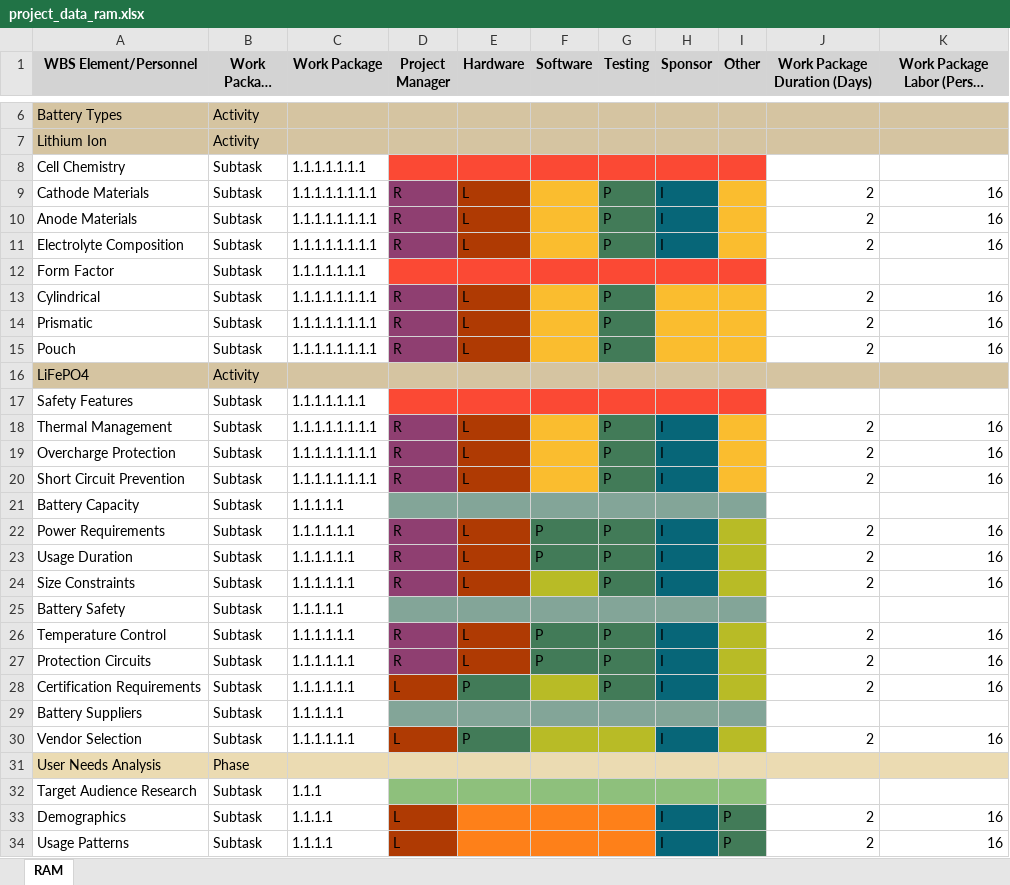
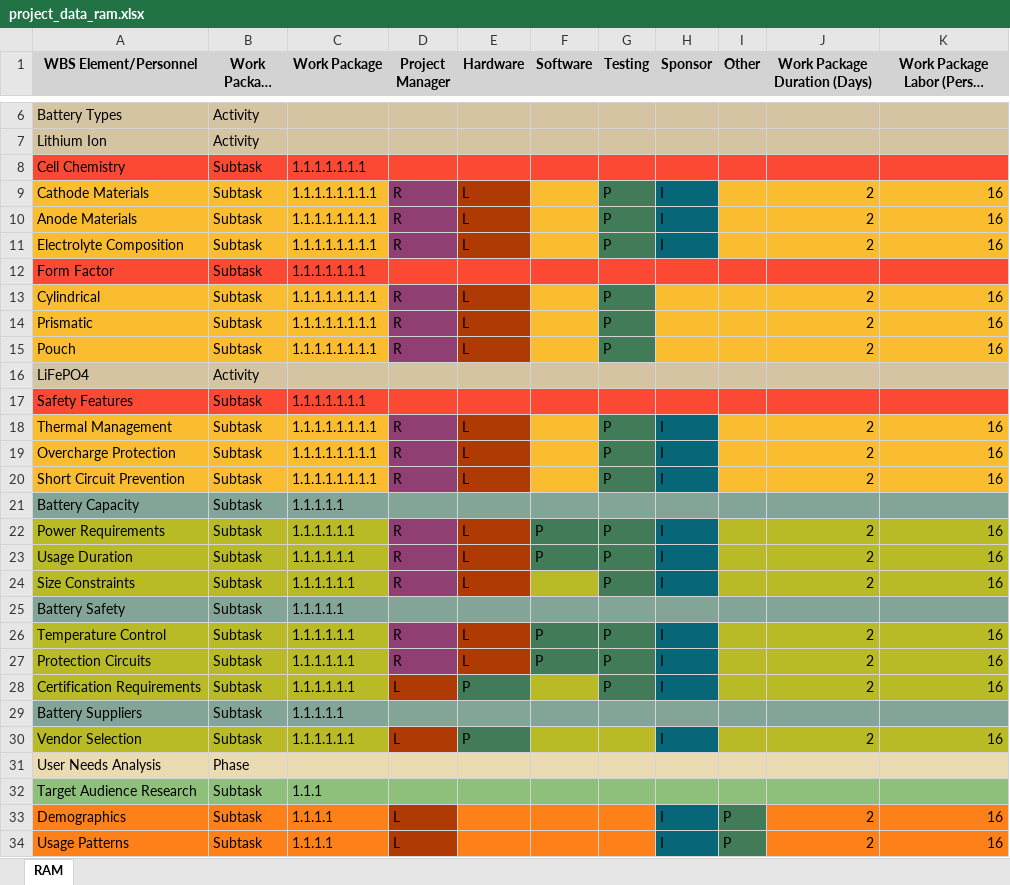
Before and after one commit to bsikar/wbs-builder, an Excel workbook: project_data_ram.xlsx, sheet RAM, drawn as a sheet; only a part is shown, gaps mark what is left out; long unchanged cells end in …; values as stored, in another font and other column widths than the file's, no borders; the diff covers the shown part only; the diff names each change by its address in the sheet, - before the commit and + after, or states it on an @@ line.

Commit message:
excel

```diff
--- a/project_data_ram.xlsx (sheet RAM)
+++ b/project_data_ram.xlsx (sheet RAM)
-A8:C8 fill: none
+A8:C8 fill: #FB4934
-J8:K8 fill: none
+J8:K8 fill: #FB4934
-A9:C11 fill: none
+A9:C11 fill: #FABD2F
-J9:K11 fill: none
+J9:K11 fill: #FABD2F
-A12:C12 fill: none
+A12:C12 fill: #FB4934
-J12:K12 fill: none
+J12:K12 fill: #FB4934
-A13:C15 fill: none
+A13:C15 fill: #FABD2F
-J13:K15 fill: none
+J13:K15 fill: #FABD2F
-A17:C17 fill: none
+A17:C17 fill: #FB4934
-J17:K17 fill: none
+J17:K17 fill: #FB4934
-A18:C20 fill: none
+A18:C20 fill: #FABD2F
-J18:K20 fill: none
+J18:K20 fill: #FABD2F
-A21:C21 fill: none
+A21:C21 fill: #83A598
-J21:K21 fill: none
+J21:K21 fill: #83A598
-A22:C24 fill: none
+A22:C24 fill: #B8BB26
-J22:K24 fill: none
+J22:K24 fill: #B8BB26
-A25:C25 fill: none
+A25:C25 fill: #83A598
-J25:K25 fill: none
+J25:K25 fill: #83A598
-A26:C28 fill: none
+A26:C28 fill: #B8BB26
-J26:K28 fill: none
+J26:K28 fill: #B8BB26
-A29:C29 fill: none
+A29:C29 fill: #83A598
-J29:K29 fill: none
+J29:K29 fill: #83A598
-A30:C30 fill: none
+A30:C30 fill: #B8BB26
-J30:K30 fill: none
+J30:K30 fill: #B8BB26
-A32:C32 fill: none
+A32:C32 fill: #8EC07C
-J32:K32 fill: none
+J32:K32 fill: #8EC07C
-A33:C34 fill: none
+A33:C34 fill: #FE8019
-J33:K34 fill: none
+J33:K34 fill: #FE8019
```
Also changed, not shown: cell formats elsewhere in this sheet, project_data_wbs.xlsx, 3 other files.
